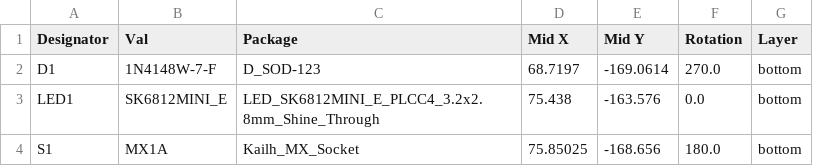
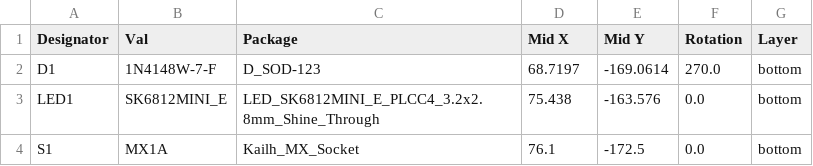
Before and after one commit to Lodrus/keyboard-pcbs, a CSV file: amoeba-king/jlcpcb/production_files/CPL-amoeba-king.csv, drawn as a sheet.

```diff
--- a/amoeba-king/jlcpcb/production_files/CPL-amoeba-king.csv
+++ b/amoeba-king/jlcpcb/production_files/CPL-amoeba-king.csv
@@ -3,2 +3,2 @@ D1,1N4148W-7-F,D_SOD-123,68.7197,-169.0614,270.0,bottom
 LED1,SK6812MINI_E,LED_SK6812MINI_E_PLCC4_3.2x2.8mm_Shine_Through,75.438,-163.576,0.0,bottom
-S1,MX1A,Kailh_MX_Socket,75.85025,-168.656,180.0,bottom
+S1,MX1A,Kailh_MX_Socket,76.1,-172.5,0.0,bottom
```
Also changed, not shown: 1 other file.
